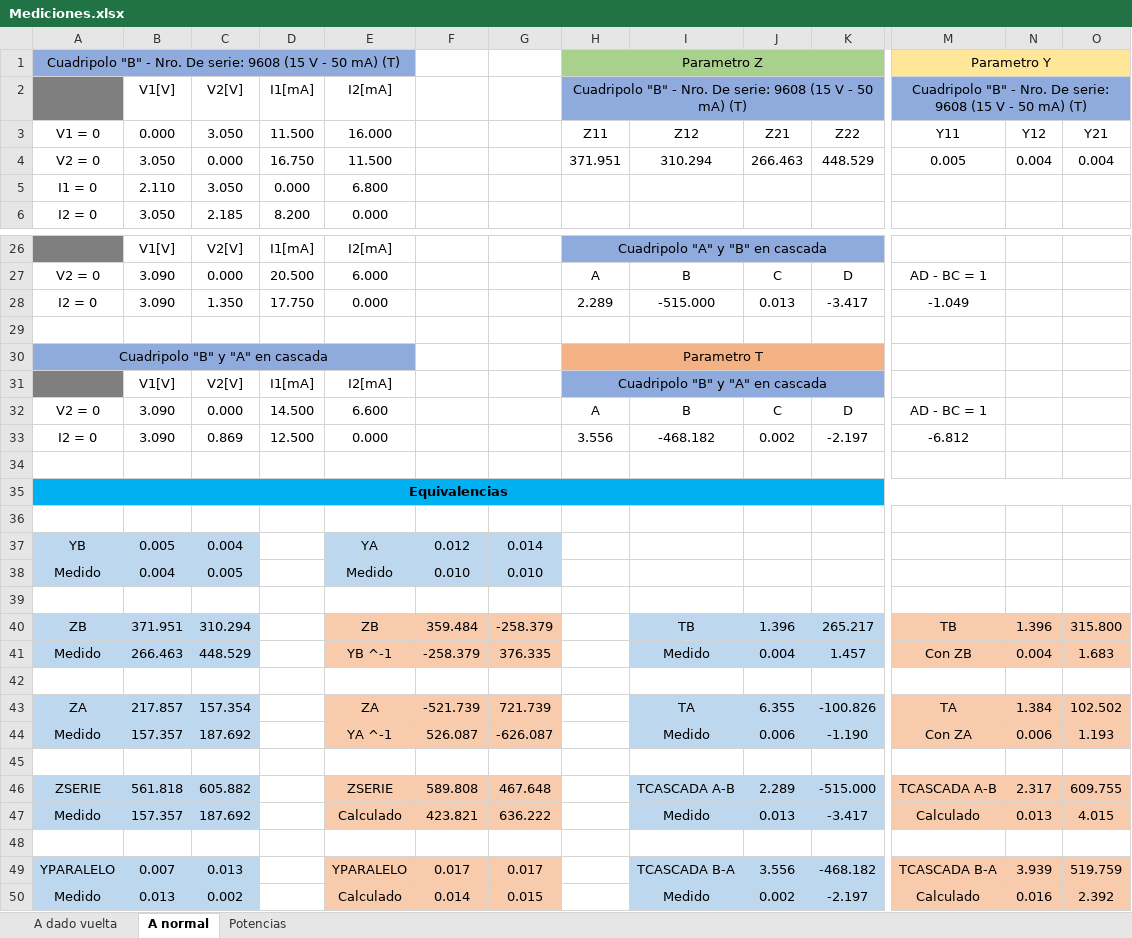
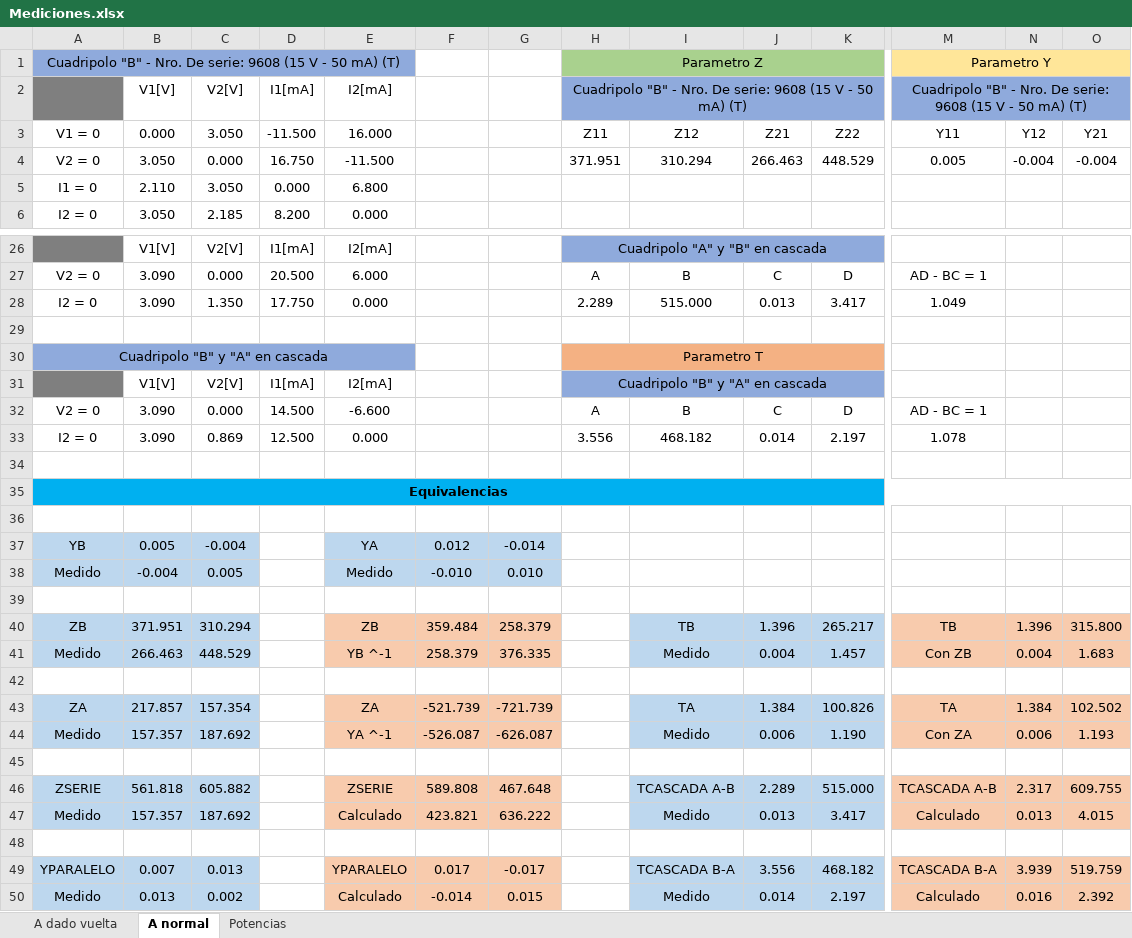
Before and after one commit to tlondero/TP3-Electro, an Excel workbook: TP5/Mediciones.xlsx, sheet A normal, drawn as a sheet; only a part is shown, gaps mark what is left out; values as stored, in another font and other column widths than the file's, no borders; the diff covers the shown part only; the diff names each change by its address in the sheet, - before the commit and + after, or states it on an @@ line.

Commit message:
Fixes

```diff
--- a/TP5/Mediciones.xlsx (sheet A normal)
+++ b/TP5/Mediciones.xlsx (sheet A normal)
-D3: 11.500
+D3: -11.500
-E4: 11.500
+E4: -11.500
-N4: 0.004
+N4: -0.004
-O4: 0.004
+O4: -0.004
-I28: -515.000
+I28: 515.000
-K28: -3.417
+K28: 3.417
-M28: -1.049
+M28: 1.049
-E32: 6.600
+E32: -6.600
-I33: -468.182
+I33: 468.182
-J33: 0.002
+J33: 0.014
-K33: -2.197
+K33: 2.197
-M33: -6.812
+M33: 1.078
-C37: 0.004
+C37: -0.004
-G37: 0.014
+G37: -0.014
-B38: 0.004
+B38: -0.004
-F38: 0.010
+F38: -0.010
-G40: -258.379
+G40: 258.379
-F41: -258.379
+F41: 258.379
-G43: 721.739
+G43: -721.739
-J43: 6.355
+J43: 1.384
-K43: -100.826
+K43: 100.826
-F44: 526.087
+F44: -526.087
-K44: -1.190
+K44: 1.190
-K46: -515.000
+K46: 515.000
-K47: -3.417
+K47: 3.417
-G49: 0.017
+G49: -0.017
-K49: -468.182
+K49: 468.182
-F50: 0.014
+F50: -0.014
-J50: 0.002
+J50: 0.014
-K50: -2.197
+K50: 2.197
```
Also changed, not shown: 8 edited cells elsewhere in this sheet, formulas that keep their value, charts or pictures.
